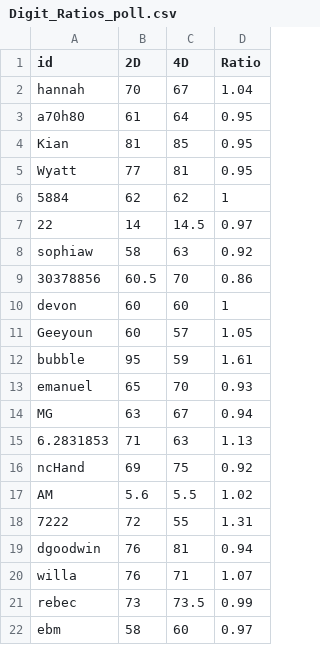
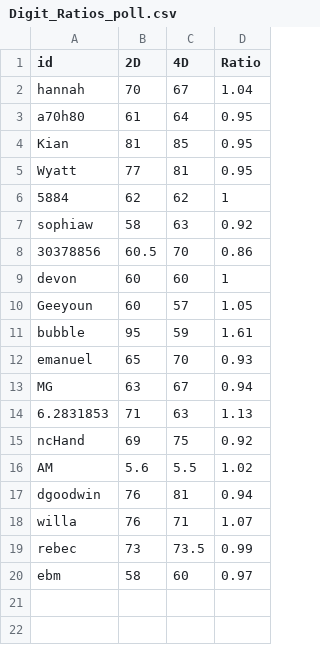
Before and after one commit to scrippscollege/DS_002, a CSV file: data/Digit_Ratios_poll.csv, drawn as a sheet.

Commit message:
cleanups

```diff
--- a/data/Digit_Ratios_poll.csv
+++ b/data/Digit_Ratios_poll.csv
@@ -6,3 +6,2 @@ Wyatt,77,81,0.95
 5884,62,62,1
-22,14,14.5,0.97
 sophiaw,58,63,0.92
@@ -17,3 +16,2 @@ ncHand,69,75,0.92
 AM,5.6,5.5,1.02
-7222,72,55,1.31
 dgoodwin,76,81,0.94
```
